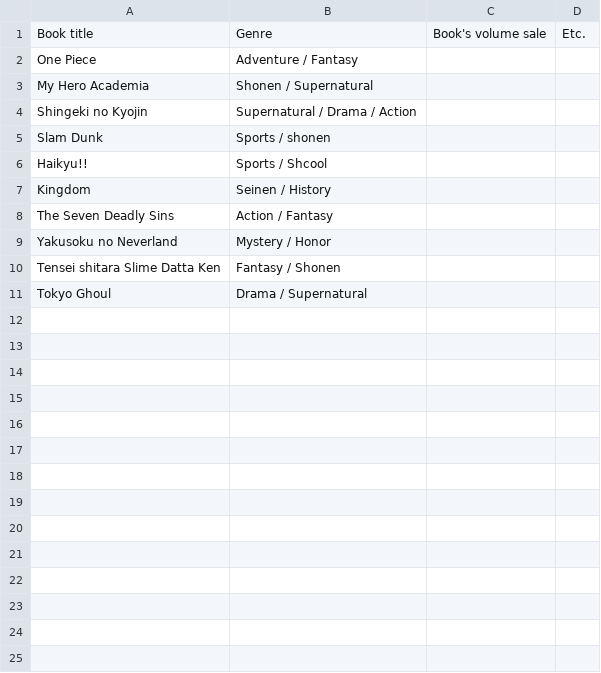
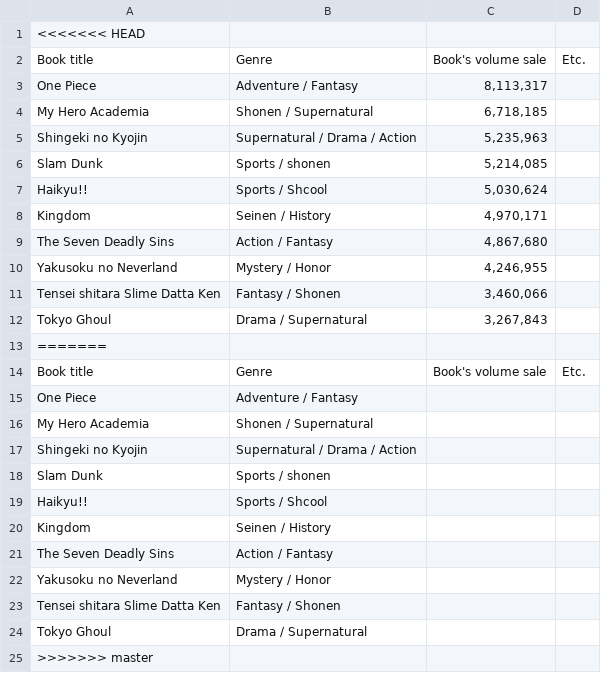
Before and after one commit to NutNightCore/Popular-comic, a CSV file: 2018 - Sheet1.csv, drawn as a sheet; the diff names each change by its address in the sheet, - before the commit and + after, or states it on an @@ line.

```diff
--- a/2018 - Sheet1.csv
+++ b/2018 - Sheet1.csv
+row 1: <<<<<<< HEAD
+row 2: Book title | Genre | Book's volume sale | Etc.
+row 3: One Piece | Adventure / Fantasy | 8,113,317
+row 4: My Hero Academia | Shonen / Supernatural | 6,718,185
+row 5: Shingeki no Kyojin | Supernatural / Drama / Action | 5,235,963
+row 6: Slam Dunk | Sports / shonen | 5,214,085
+row 7: Haikyu!! | Sports / Shcool | 5,030,624
+row 8: Kingdom | Seinen / History | 4,970,171
+row 9: The Seven Deadly Sins | Action / Fantasy | 4,867,680
+row 10: Yakusoku no Neverland | Mystery / Honor | 4,246,955
+row 11: Tensei shitara Slime Datta Ken | Fantasy / Shonen | 3,460,066
+row 12: Tokyo Ghoul | Drama / Supernatural | 3,267,843
+row 13: =======
+row 25: >>>>>>> master
```
Also changed, not shown: 2011 - Sheet1.csv, 2013 - Sheet1.csv, 9 other files.
